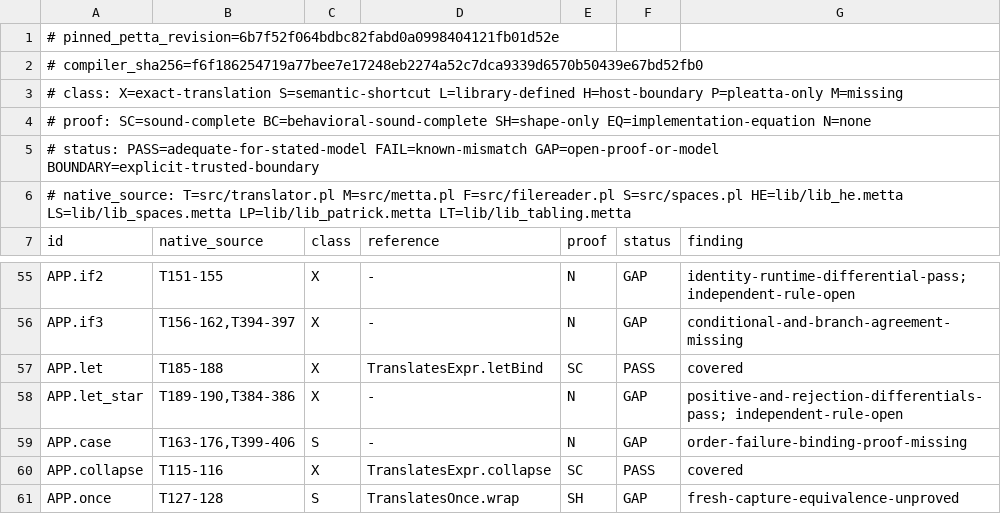
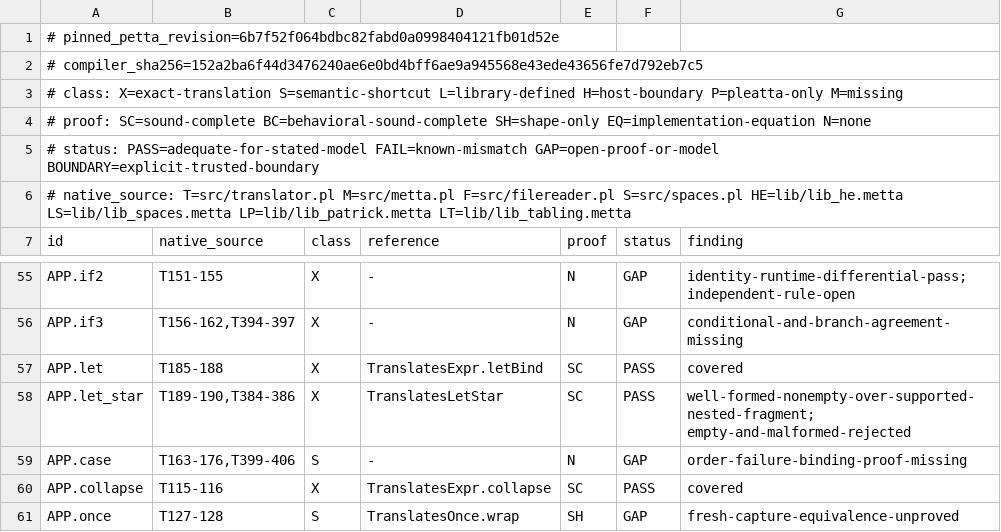
Before and after one commit to godelclaw/LeaTTa, a TSV file: diffbench/compiler-obligations.tsv, drawn as a sheet; only a part is shown, gaps mark what is left out.

Commit message:
PLeaTTa: prove pinned let-star compiler adequacy

```diff
--- a/diffbench/compiler-obligations.tsv
+++ b/diffbench/compiler-obligations.tsv
@@ -1,3 +1,3 @@
 # pinned_petta_revision=6b7f52f064bdbc82fabd0a0998404121fb01d52e
-# compiler_sha256=f6f186254719a77bee7e17248eb2274a52c7dca9339d6570b50439e67bd52fb0
+# compiler_sha256=152a2ba6f44d3476240ae6e0bd4bff6ae9a945568e43ede43656fe7d792eb7c5
 # class: X=exact-translation S=semantic-shortcut L=library-defined H=host-boundary P=pleatta-only M=missing
@@ -57,3 +57,3 @@ APP.if3	T156-162,T394-397	X	-	N	GAP	conditional-and-branch-agreement-missing
 APP.let	T185-188	X	TranslatesExpr.letBind	SC	PASS	covered
-APP.let_star	T189-190,T384-386	X	-	N	GAP	positive-and-rejection-differentials-pass; independent-rule-open
+APP.let_star	T189-190,T384-386	X	TranslatesLetStar	SC	PASS	well-formed-nonempty-over-supported-nested-fragment; empty-and-malformed-rejected
 APP.case	T163-176,T399-406	S	-	N	GAP	order-failure-binding-proof-missing
```
Also changed, not shown: 4 other files.
